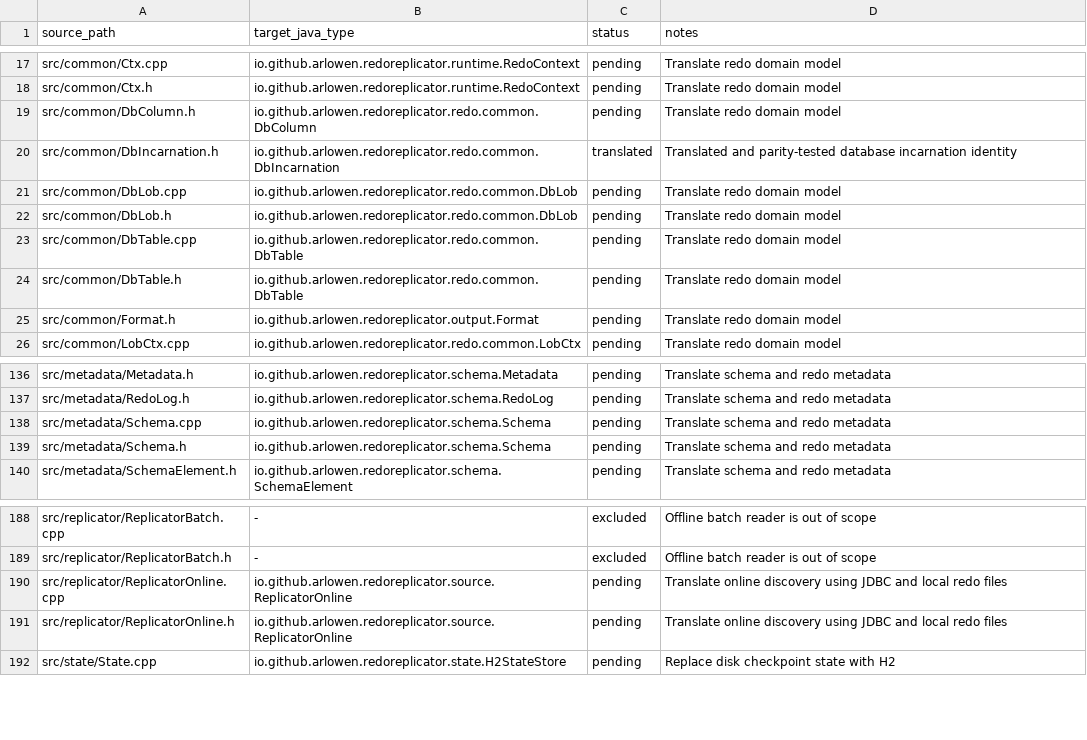
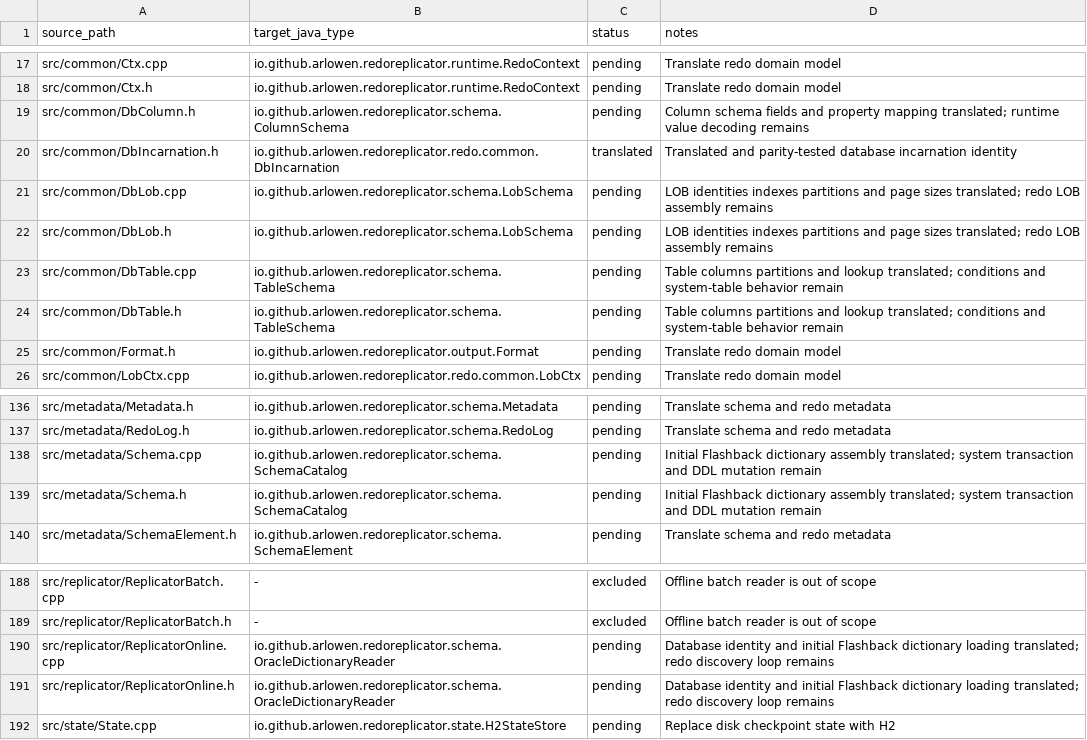
Before and after one commit to Arlowen/RedoReplicator, a TSV file: migration/openlogreplicator-source-map.tsv, drawn as a sheet; only a part is shown, gaps mark what is left out.

Commit message:
feat: load Oracle table schemas

```diff
--- a/migration/openlogreplicator-source-map.tsv
+++ b/migration/openlogreplicator-source-map.tsv
@@ -18,8 +18,8 @@ src/common/Ctx.cpp	io.github.arlowen.redoreplicator.runtime.RedoContext	pending
 src/common/Ctx.h	io.github.arlowen.redoreplicator.runtime.RedoContext	pending	Translate redo domain model
-src/common/DbColumn.h	io.github.arlowen.redoreplicator.redo.common.DbColumn	pending	Translate redo domain model
+src/common/DbColumn.h	io.github.arlowen.redoreplicator.schema.ColumnSchema	pending	Column schema fields and property mapping translated; runtime value decoding remains
 src/common/DbIncarnation.h	io.github.arlowen.redoreplicator.redo.common.DbIncarnation	translated	Translated and parity-tested database incarnation identity
-src/common/DbLob.cpp	io.github.arlowen.redoreplicator.redo.common.DbLob	pending	Translate redo domain model
-src/common/DbLob.h	io.github.arlowen.redoreplicator.redo.common.DbLob	pending	Translate redo domain model
-src/common/DbTable.cpp	io.github.arlowen.redoreplicator.redo.common.DbTable	pending	Translate redo domain model
-src/common/DbTable.h	io.github.arlowen.redoreplicator.redo.common.DbTable	pending	Translate redo domain model
+src/common/DbLob.cpp	io.github.arlowen.redoreplicator.schema.LobSchema	pending	LOB identities indexes partitions and page sizes translated; redo LOB assembly remains
+src/common/DbLob.h	io.github.arlowen.redoreplicator.schema.LobSchema	pending	LOB identities indexes partitions and page sizes translated; redo LOB assembly remains
+src/common/DbTable.cpp	io.github.arlowen.redoreplicator.schema.TableSchema	pending	Table columns partitions and lookup translated; conditions and system-table behavior remain
+src/common/DbTable.h	io.github.arlowen.redoreplicator.schema.TableSchema	pending	Table columns partitions and lookup translated; conditions and system-table behavior remain
 src/common/Format.h	io.github.arlowen.redoreplicator.output.Format	pending	Translate redo domain model
@@ -137,4 +137,4 @@ src/metadata/Metadata.h	io.github.arlowen.redoreplicator.schema.Metadata	pending
 src/metadata/RedoLog.h	io.github.arlowen.redoreplicator.schema.RedoLog	pending	Translate schema and redo metadata
-src/metadata/Schema.cpp	io.github.arlowen.redoreplicator.schema.Schema	pending	Translate schema and redo metadata
-src/metadata/Schema.h	io.github.arlowen.redoreplicator.schema.Schema	pending	Translate schema and redo metadata
+src/metadata/Schema.cpp	io.github.arlowen.redoreplicator.schema.SchemaCatalog	pending	Initial Flashback dictionary assembly translated; system transaction and DDL mutation remain
+src/metadata/Schema.h	io.github.arlowen.redoreplicator.schema.SchemaCatalog	pending	Initial Flashback dictionary assembly translated; system transaction and DDL mutation remain
 src/metadata/SchemaElement.h	io.github.arlowen.redoreplicator.schema.SchemaElement	pending	Translate schema and redo metadata
@@ -189,4 +189,4 @@ src/replicator/ReplicatorBatch.cpp	-	excluded	Offline batch reader is out of sco
 src/replicator/ReplicatorBatch.h	-	excluded	Offline batch reader is out of scope
-src/replicator/ReplicatorOnline.cpp	io.github.arlowen.redoreplicator.source.ReplicatorOnline	pending	Translate online discovery using JDBC and local redo files
-src/replicator/ReplicatorOnline.h	io.github.arlowen.redoreplicator.source.ReplicatorOnline	pending	Translate online discovery using JDBC and local redo files
+src/replicator/ReplicatorOnline.cpp	io.github.arlowen.redoreplicator.schema.OracleDictionaryReader	pending	Database identity and initial Flashback dictionary loading translated; redo discovery loop remains
+src/replicator/ReplicatorOnline.h	io.github.arlowen.redoreplicator.schema.OracleDictionaryReader	pending	Database identity and initial Flashback dictionary loading translated; redo discovery loop remains
 src/state/State.cpp	io.github.arlowen.redoreplicator.state.H2StateStore	pending	Replace disk checkpoint state with H2
```
Also changed, not shown: 32 other files.
